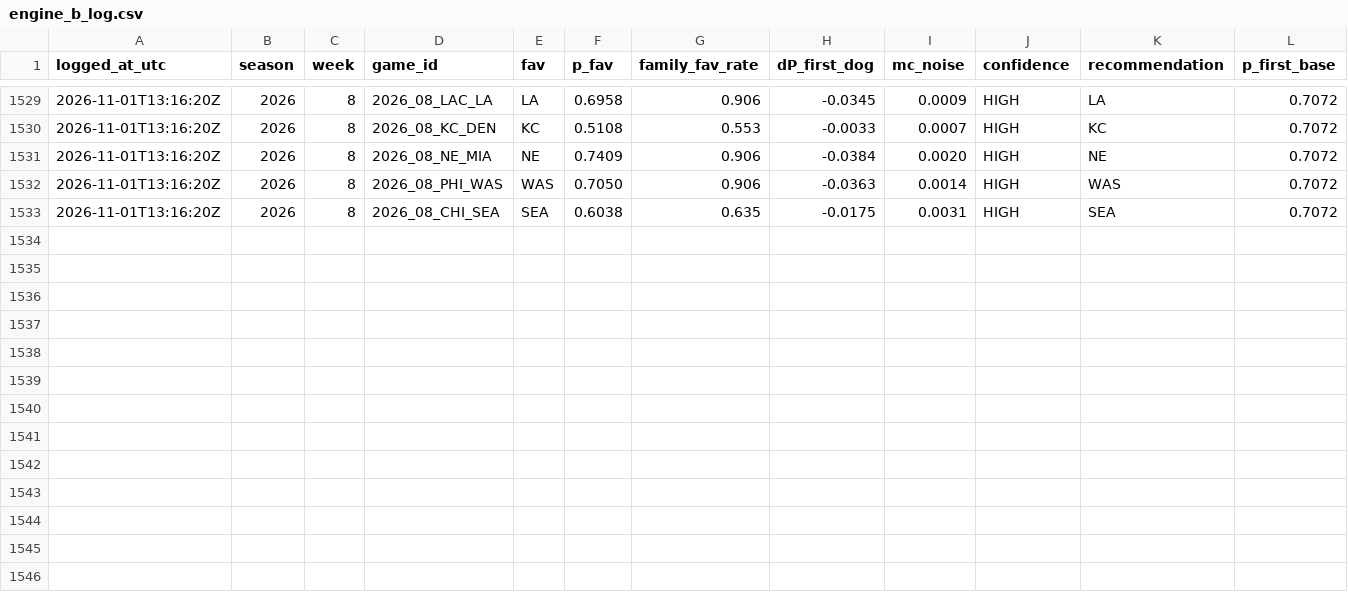
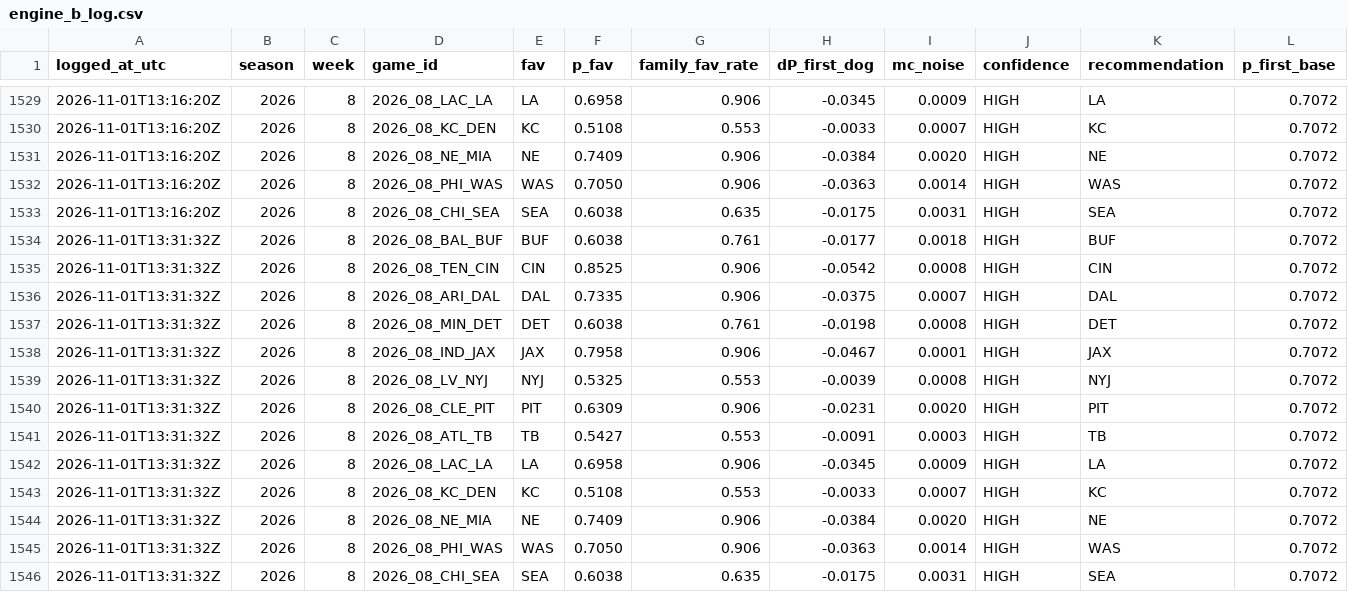
Before and after one commit to taipan0319-byte/brauns-pickem, a CSV file: engine_b_log.csv, drawn as a sheet; only a part is shown, gaps mark what is left out; rows hold the shown columns only; the diff names each change by its address in the sheet, - before the commit and + after, or states it on an @@ line.

```diff
--- a/engine_b_log.csv
+++ b/engine_b_log.csv
+row 1534: 2026-11-01T13:31:32Z | 2026 | 8 | 2026_08_BAL_BUF | BUF | 0.6038 | 0.761 | -0.0177 | 0.0018 | HIGH | BUF | 0.7072
+row 1535: 2026-11-01T13:31:32Z | 2026 | 8 | 2026_08_TEN_CIN | CIN | 0.8525 | 0.906 | -0.0542 | 0.0008 | HIGH | CIN | 0.7072
+row 1536: 2026-11-01T13:31:32Z | 2026 | 8 | 2026_08_ARI_DAL | DAL | 0.7335 | 0.906 | -0.0375 | 0.0007 | HIGH | DAL | 0.7072
+row 1537: 2026-11-01T13:31:32Z | 2026 | 8 | 2026_08_MIN_DET | DET | 0.6038 | 0.761 | -0.0198 | 0.0008 | HIGH | DET | 0.7072
+row 1538: 2026-11-01T13:31:32Z | 2026 | 8 | 2026_08_IND_JAX | JAX | 0.7958 | 0.906 | -0.0467 | 0.0001 | HIGH | JAX | 0.7072
+row 1539: 2026-11-01T13:31:32Z | 2026 | 8 | 2026_08_LV_NYJ | NYJ | 0.5325 | 0.553 | -0.0039 | 0.0008 | HIGH | NYJ | 0.7072
+row 1540: 2026-11-01T13:31:32Z | 2026 | 8 | 2026_08_CLE_PIT | PIT | 0.6309 | 0.906 | -0.0231 | 0.0020 | HIGH | PIT | 0.7072
+row 1541: 2026-11-01T13:31:32Z | 2026 | 8 | 2026_08_ATL_TB | TB | 0.5427 | 0.553 | -0.0091 | 0.0003 | HIGH | TB | 0.7072
+row 1542: 2026-11-01T13:31:32Z | 2026 | 8 | 2026_08_LAC_LA | LA | 0.6958 | 0.906 | -0.0345 | 0.0009 | HIGH | LA | 0.7072
+row 1543: 2026-11-01T13:31:32Z | 2026 | 8 | 2026_08_KC_DEN | KC | 0.5108 | 0.553 | -0.0033 | 0.0007 | HIGH | KC | 0.7072
+row 1544: 2026-11-01T13:31:32Z | 2026 | 8 | 2026_08_NE_MIA | NE | 0.7409 | 0.906 | -0.0384 | 0.0020 | HIGH | NE | 0.7072
+row 1545: 2026-11-01T13:31:32Z | 2026 | 8 | 2026_08_PHI_WAS | WAS | 0.7050 | 0.906 | -0.0363 | 0.0014 | HIGH | WAS | 0.7072
+row 1546: 2026-11-01T13:31:32Z | 2026 | 8 | 2026_08_CHI_SEA | SEA | 0.6038 | 0.635 | -0.0175 | 0.0031 | HIGH | SEA | 0.7072
```
Also changed, not shown: predictions_log.csv, 2 other files.
